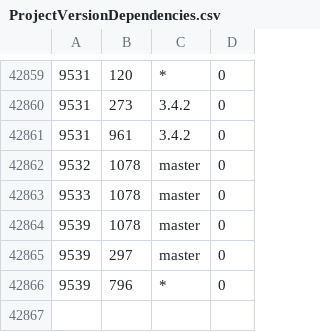
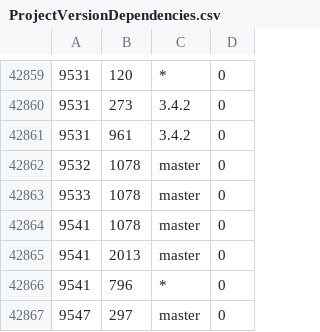
Before and after one commit to cppan/database, a CSV file: ProjectVersionDependencies.csv, drawn as a sheet; only a part is shown, gaps mark what is left out.

```diff
--- a/ProjectVersionDependencies.csv
+++ b/ProjectVersionDependencies.csv
@@ -42863,4 +42863,5 @@
 9533;1078;master;0
-9539;1078;master;0
-9539;297;master;0
-9539;796;*;0
+9541;1078;master;0
+9541;2013;master;0
+9541;796;*;0
+9547;297;master;0
```
Also changed, not shown: ProjectVersions.csv, Projects.csv, 1 other file.
